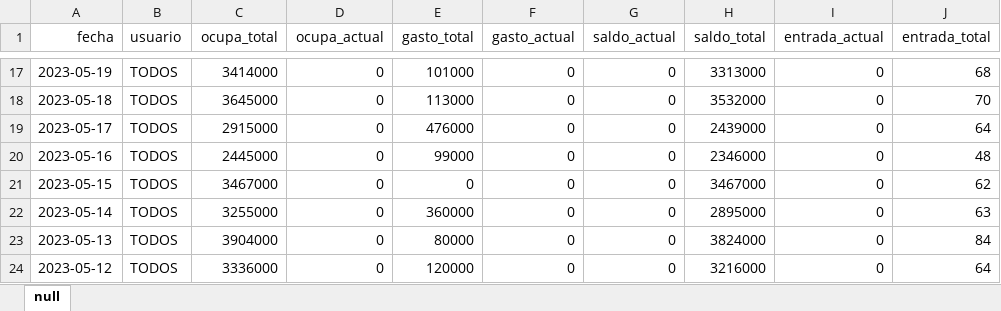
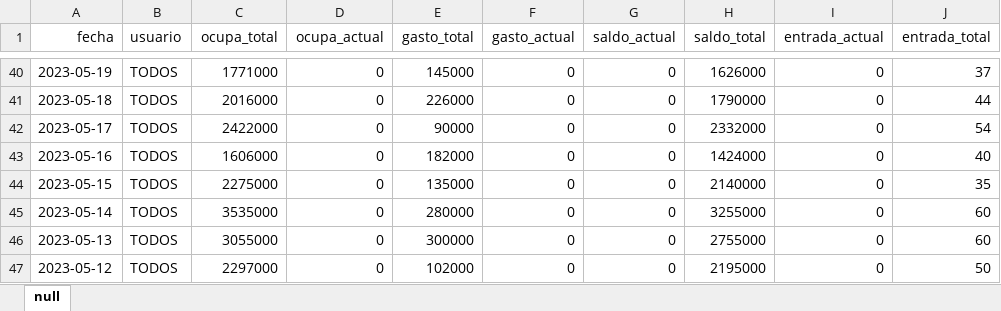
Before and after one commit to ProfDigno/SisDaoMotel, an Excel workbook: APPSHEET/EXCEL/caja_resumen_melos1.xlsx, sheet null, drawn as a sheet; only a part is shown, gaps mark what is left out; values as stored, in another font and other column widths than the file's, no borders; charts and pictures not drawn; addresses are those after the commit; the diff covers the shown part only; the diff names each change by its address in the sheet, - before the commit and + after, or states it on an @@ line.

```diff
--- a/APPSHEET/EXCEL/caja_resumen_melos1.xlsx (sheet null)
+++ b/APPSHEET/EXCEL/caja_resumen_melos1.xlsx (sheet null)
-C40 (ocupa_total): 3414000
+C40 (ocupa_total): 1771000
-E40 (gasto_total): 101000
+E40 (gasto_total): 145000
-H40 (saldo_total): 3313000
+H40 (saldo_total): 1626000
-J40 (entrada_total): 68
+J40 (entrada_total): 37
-C41 (ocupa_total): 3645000
+C41 (ocupa_total): 2016000
-E41 (gasto_total): 113000
+E41 (gasto_total): 226000
-H41 (saldo_total): 3532000
+H41 (saldo_total): 1790000
-J41 (entrada_total): 70
+J41 (entrada_total): 44
-C42 (ocupa_total): 2915000
+C42 (ocupa_total): 2422000
-E42 (gasto_total): 476000
+E42 (gasto_total): 90000
-H42 (saldo_total): 2439000
+H42 (saldo_total): 2332000
-J42 (entrada_total): 64
+J42 (entrada_total): 54
-C43 (ocupa_total): 2445000
+C43 (ocupa_total): 1606000
-E43 (gasto_total): 99000
+E43 (gasto_total): 182000
-H43 (saldo_total): 2346000
+H43 (saldo_total): 1424000
-J43 (entrada_total): 48
+J43 (entrada_total): 40
-C44 (ocupa_total): 3467000
+C44 (ocupa_total): 2275000
-E44 (gasto_total): 0
+E44 (gasto_total): 135000
-H44 (saldo_total): 3467000
+H44 (saldo_total): 2140000
-J44 (entrada_total): 62
+J44 (entrada_total): 35
-C45 (ocupa_total): 3255000
+C45 (ocupa_total): 3535000
-E45 (gasto_total): 360000
+E45 (gasto_total): 280000
-H45 (saldo_total): 2895000
+H45 (saldo_total): 3255000
-J45 (entrada_total): 63
+J45 (entrada_total): 60
-C46 (ocupa_total): 3904000
+C46 (ocupa_total): 3055000
-E46 (gasto_total): 80000
+E46 (gasto_total): 300000
-H46 (saldo_total): 3824000
+H46 (saldo_total): 2755000
-J46 (entrada_total): 84
+J46 (entrada_total): 60
-C47 (ocupa_total): 3336000
+C47 (ocupa_total): 2297000
-E47 (gasto_total): 120000
+E47 (gasto_total): 102000
-H47 (saldo_total): 3216000
+H47 (saldo_total): 2195000
-J47 (entrada_total): 64
+J47 (entrada_total): 50
```
Also changed, not shown: 39 added rows and 521 edited cells elsewhere in this sheet, APPSHEET/EXCEL/caja_cierre_gral_melos1.xlsx, APPSHEET/EXCEL/caja_cierre_ingreso_lista_melos1.xlsx, 48 other files.
